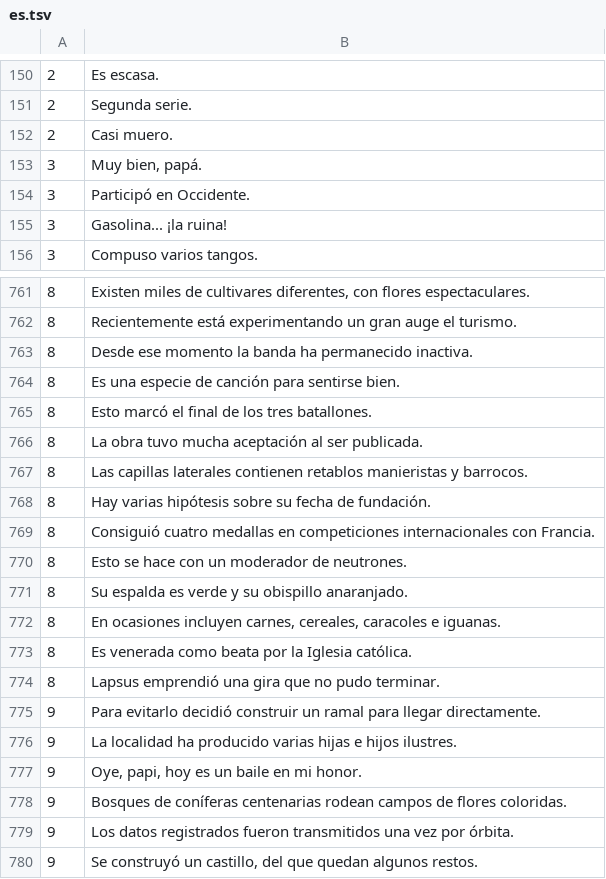
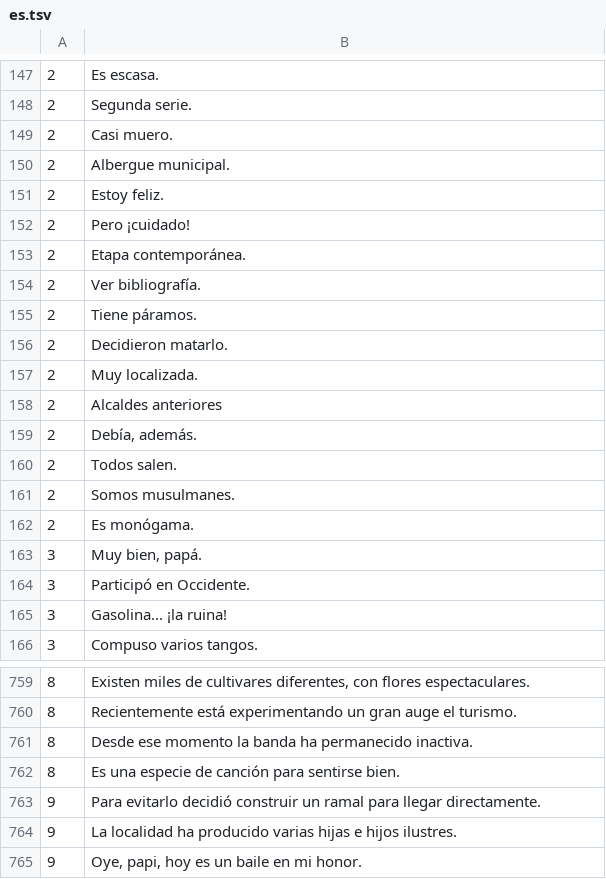
Before and after one commit to aconeil/Readability, a TSV file: sentences/es.tsv, drawn as a sheet; only a part is shown, gaps mark what is left out; the shorter side is filled out with more unchanged rows; removed rows and columns are numbered as before the commit, all else as after; the diff covers the shown part only; the diff names each change by its address in the sheet, - before the commit and + after, or states it on an @@ line.

Commit message:
more sentences

```diff
--- a/sentences/es.tsv
+++ b/sentences/es.tsv
+row 150: 2 | Albergue municipal.
+row 151: 2 | Estoy feliz.
+row 152: 2 | Pero ¡cuidado!
+row 153: 2 | Etapa contemporánea.
+row 154: 2 | Ver bibliografía.
+row 155: 2 | Tiene páramos.
+row 156: 2 | Decidieron matarlo.
+row 157: 2 | Muy localizada.
+row 158: 2 | Alcaldes anteriores
+row 159: 2 | Debía, además.
+row 160: 2 | Todos salen.
+row 161: 2 | Somos musulmanes.
+row 162: 2 | Es monógama.
-row 765: 8 | Esto marcó el final de los tres batallones.
-row 766: 8 | La obra tuvo mucha aceptación al ser publicada.
-row 767: 8 | Las capillas laterales contienen retablos manieristas y barrocos.
-row 768: 8 | Hay varias hipótesis sobre su fecha de fundación.
-row 769: 8 | Consiguió cuatro medallas en competiciones internacionales con Francia.
-row 770: 8 | Esto se hace con un moderador de neutrones.
-row 771: 8 | Su espalda es verde y su obispillo anaranjado.
-row 772: 8 | En ocasiones incluyen carnes, cereales, caracoles e iguanas.
-row 773: 8 | Es venerada como beata por la Iglesia católica.
-row 774: 8 | Lapsus emprendió una gira que no pudo terminar.
```
Also changed, not shown: 14 added rows, 26 removed rows and 1 edited cell elsewhere in this file.
